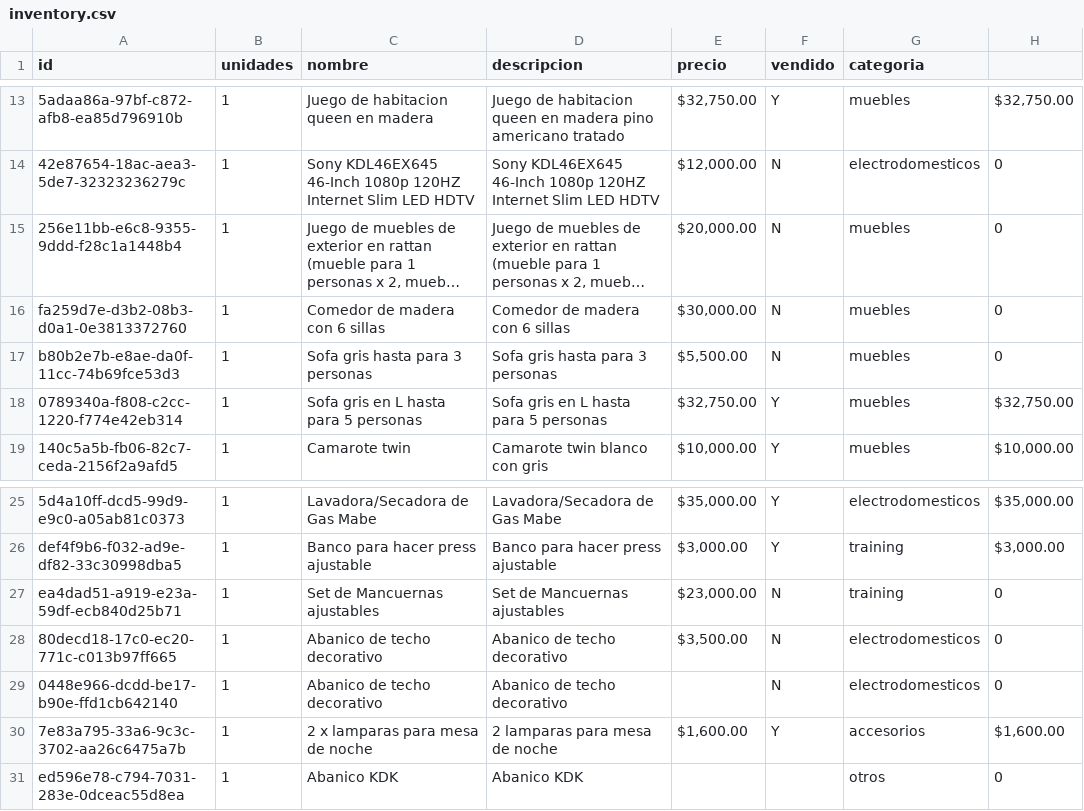
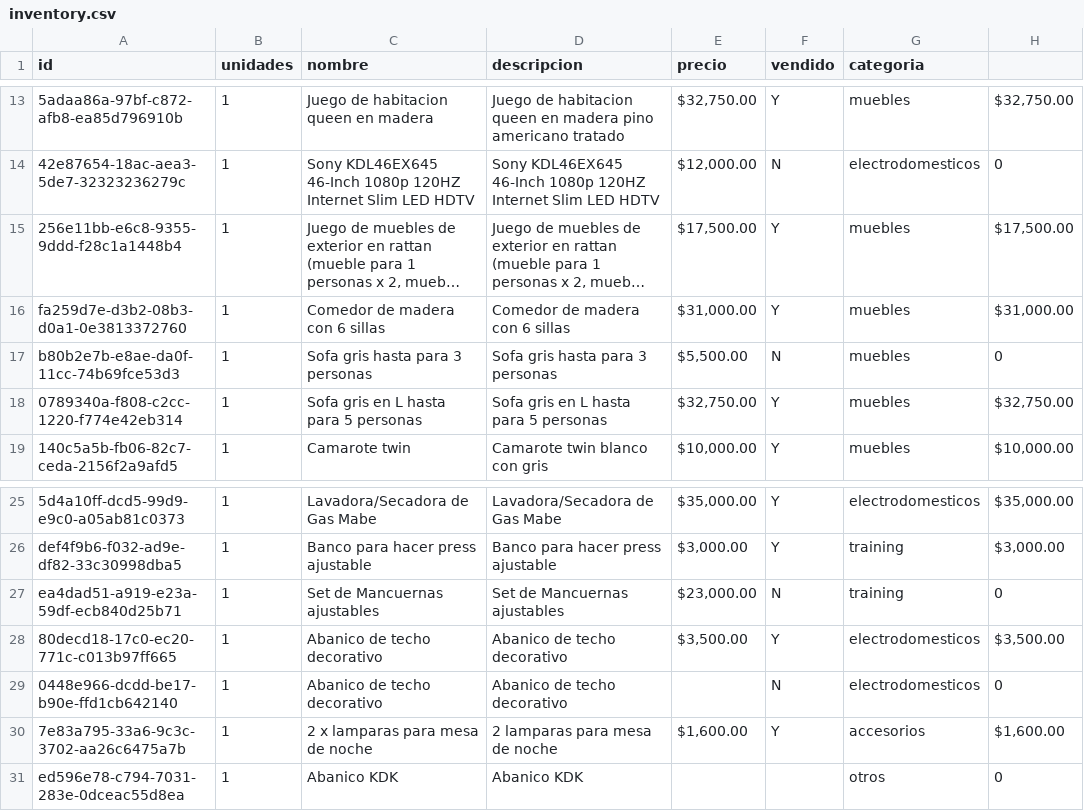
Before and after one commit to xheuz/store, a CSV file: src/data/inventory.csv, drawn as a sheet; only a part is shown, gaps mark what is left out; long unchanged cells end in …; the diff names each change by its address in the sheet, - before the commit and + after, or states it on an @@ line.

Commit message:
updated inventory

```diff
--- a/src/data/inventory.csv
+++ b/src/data/inventory.csv
-E15 (precio): $20,000.00
+E15 (precio): $17,500.00
-F15:F16 (vendido): N
+F15:F16 (vendido): Y
-H15: 0
+H15: $17,500.00
-E16 (precio): $30,000.00
+E16 (precio): $31,000.00
-H16: 0
+H16: $31,000.00
-F28 (vendido): N
+F28 (vendido): Y
-H28: 0
+H28: $3,500.00
```
Also changed, not shown: 1 other file.
